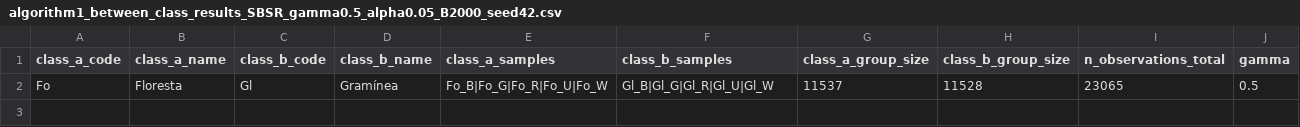
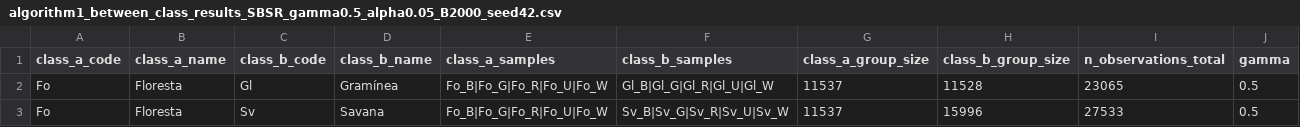
Before and after one commit to JalesBussinguer/thesis_code, a CSV file: analysis/t_test_algorithms/results/algorithm1_between_class_results_SBSR_gamma0.5_alpha0.05_B2000_seed42.csv, drawn as a sheet; only a part is shown; rows hold the shown columns only; the diff names each change by its address in the sheet, - before the commit and + after, or states it on an @@ line.

Commit message:
Results - FO x SV - gamma 0.5

```diff
--- a/analysis/t_test_algorithms/results/algorithm1_between_class_results_SBSR_gamma0.5_alpha0.05_B2000_seed42.csv
+++ b/analysis/t_test_algorithms/results/algorithm1_between_class_results_SBSR_gamma0.5_alpha0.05_B2000_seed42.csv
+row 3: Fo | Floresta | Sv | Savana | Fo_B|Fo_G|Fo_R|Fo_U|Fo_W | Sv_B|Sv_G|Sv_R|Sv_U|Sv_W | 11537 | 15996 | 27533 | 0.5
```
Also changed, not shown: 1 other file.
